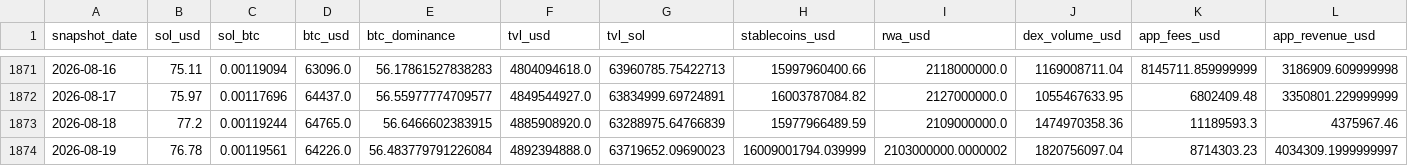
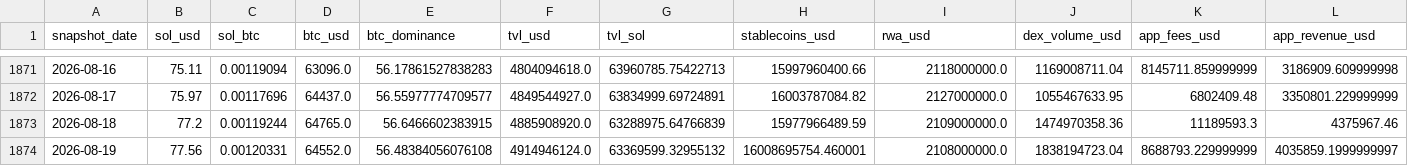
Before and after one commit to derbariton-spec/solana_monitor, a CSV file: data/solana_fundamentals.csv, drawn as a sheet; only a part is shown, gaps mark what is left out; the diff covers the shown part only; the diff names each change by its address in the sheet, - before the commit and + after, or states it on an @@ line.

```diff
--- a/data/solana_fundamentals.csv
+++ b/data/solana_fundamentals.csv
-B1874 (sol_usd): 76.78
+B1874 (sol_usd): 77.56
-C1874 (sol_btc): 0.00119561
+C1874 (sol_btc): 0.00120331
-D1874 (btc_usd): 64226.0
+D1874 (btc_usd): 64552.0
-E1874 (btc_dominance): 56.483779791226084
+E1874 (btc_dominance): 56.48384056076108
-F1874 (tvl_usd): 4892394888.0
+F1874 (tvl_usd): 4914946124.0
-G1874 (tvl_sol): 63719652.09690023
+G1874 (tvl_sol): 63369599.32955132
-H1874 (stablecoins_usd): 16009001794.039999
+H1874 (stablecoins_usd): 16008695754.460001
-I1874 (rwa_usd): 2103000000.0000002
+I1874 (rwa_usd): 2108000000.0
-J1874 (dex_volume_usd): 1820756097.04
+J1874 (dex_volume_usd): 1838194723.04
-K1874 (app_fees_usd): 8714303.23
+K1874 (app_fees_usd): 8688793.229999999
-L1874 (app_revenue_usd): 4034309.1999999997
+L1874 (app_revenue_usd): 4035859.1999999997
```
Also changed, not shown: 4 edited cells elsewhere in this file.
